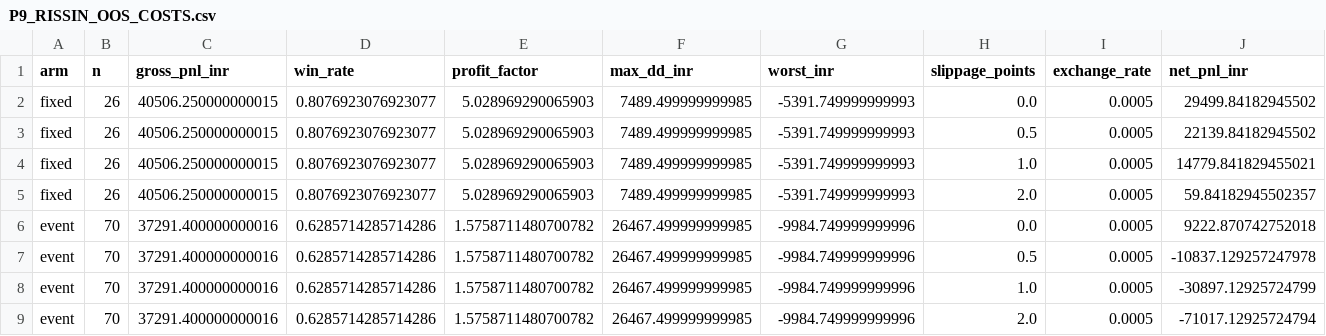
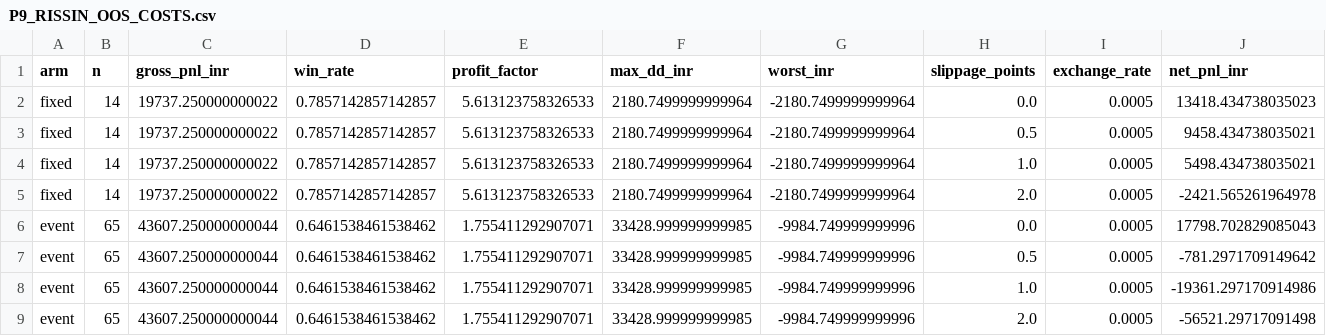
Before and after one commit to vishnuvcr/NoDip-Stage-1, a CSV file: reports/nifty_calendar/P9_RISSIN_OOS_COSTS.csv, drawn as a sheet.

```diff
--- a/reports/nifty_calendar/P9_RISSIN_OOS_COSTS.csv
+++ b/reports/nifty_calendar/P9_RISSIN_OOS_COSTS.csv
@@ -1,9 +1,9 @@
 arm,n,gross_pnl_inr,win_rate,profit_factor,max_dd_inr,worst_inr,slippage_points,exchange_rate,net_pnl_inr
-fixed,26,40506.250000000015,0.8076923076923077,5.028969290065903,7489.499999999985,-5391.749999999993,0.0,0.0005,29499.84182945502
-fixed,26,40506.250000000015,0.8076923076923077,5.028969290065903,7489.499999999985,-5391.749999999993,0.5,0.0005,22139.84182945502
-fixed,26,40506.250000000015,0.8076923076923077,5.028969290065903,7489.499999999985,-5391.749999999993,1.0,0.0005,14779.841829455021
-fixed,26,40506.250000000015,0.8076923076923077,5.028969290065903,7489.499999999985,-5391.749999999993,2.0,0.0005,59.84182945502357
-event,70,37291.400000000016,0.6285714285714286,1.5758711480700782,26467.499999999985,-9984.749999999996,0.0,0.0005,9222.870742752018
-event,70,37291.400000000016,0.6285714285714286,1.5758711480700782,26467.499999999985,-9984.749999999996,0.5,0.0005,-10837.129257247978
-event,70,37291.400000000016,0.6285714285714286,1.5758711480700782,26467.499999999985,-9984.749999999996,1.0,0.0005,-30897.12925724799
-event,70,37291.400000000016,0.6285714285714286,1.5758711480700782,26467.499999999985,-9984.749999999996,2.0,0.0005,-71017.12925724794
+fixed,14,19737.250000000022,0.7857142857142857,5.613123758326533,2180.7499999999964,-2180.7499999999964,0.0,0.0005,13418.434738035023
+fixed,14,19737.250000000022,0.7857142857142857,5.613123758326533,2180.7499999999964,-2180.7499999999964,0.5,0.0005,9458.434738035021
+fixed,14,19737.250000000022,0.7857142857142857,5.613123758326533,2180.7499999999964,-2180.7499999999964,1.0,0.0005,5498.434738035021
+fixed,14,19737.250000000022,0.7857142857142857,5.613123758326533,2180.7499999999964,-2180.7499999999964,2.0,0.0005,-2421.565261964978
+event,65,43607.250000000044,0.6461538461538462,1.755411292907071,33428.999999999985,-9984.749999999996,0.0,0.0005,17798.702829085043
+event,65,43607.250000000044,0.6461538461538462,1.755411292907071,33428.999999999985,-9984.749999999996,0.5,0.0005,-781.2971709149642
+event,65,43607.250000000044,0.6461538461538462,1.755411292907071,33428.999999999985,-9984.749999999996,1.0,0.0005,-19361.297170914986
+event,65,43607.250000000044,0.6461538461538462,1.755411292907071,33428.999999999985,-9984.749999999996,2.0,0.0005,-56521.29717091498
```
Also changed, not shown: reports/nifty_calendar/P9_RISSIN_OOS_COMPARISON.csv, 1 other file.
